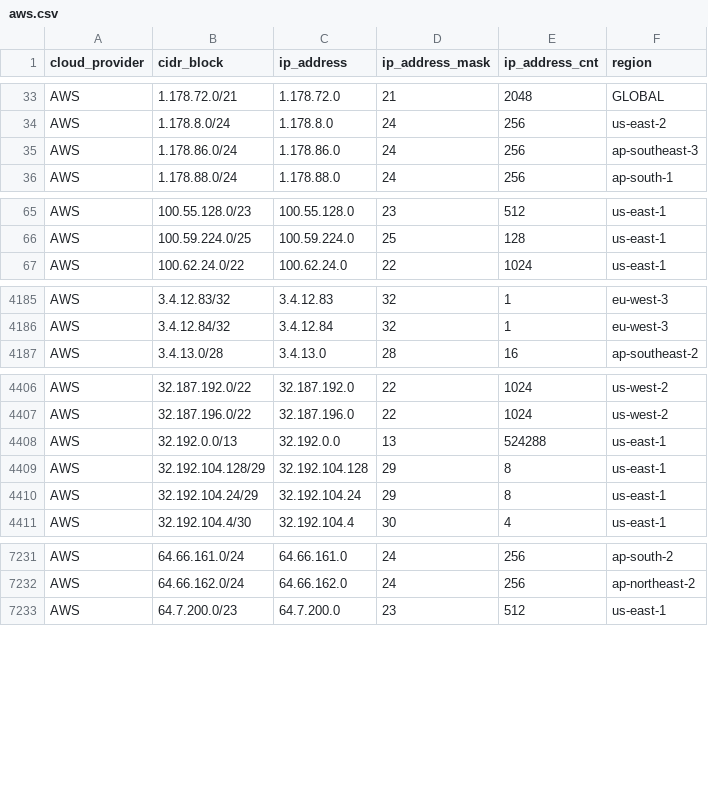
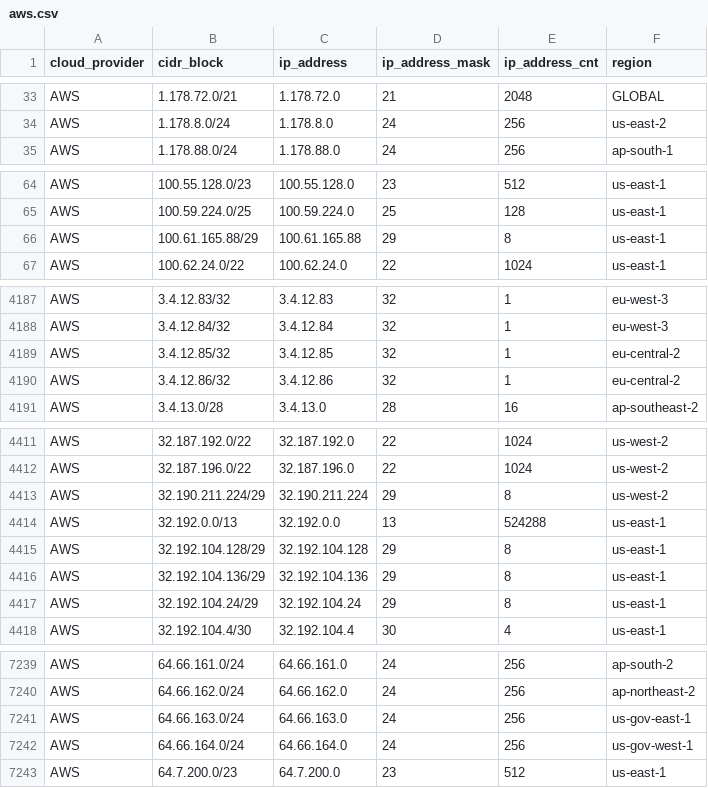
Before and after one commit to tobilg/public-cloud-provider-ip-ranges, a CSV file: data/providers/aws.csv, drawn as a sheet; only a part is shown, gaps mark what is left out; removed rows and columns are numbered as before the commit, all else as after; the diff covers the shown part only; the diff names each change by its address in the sheet, - before the commit and + after, or states it on an @@ line.

Commit message:
[no ci] Data update on 2026-10-20T09:06:00

```diff
--- a/data/providers/aws.csv
+++ b/data/providers/aws.csv
-row 35: AWS | 1.178.86.0/24 | 1.178.86.0 | 24 | 256 | ap-southeast-3
+row 66: AWS | 100.61.165.88/29 | 100.61.165.88 | 29 | 8 | us-east-1
+row 4189: AWS | 3.4.12.85/32 | 3.4.12.85 | 32 | 1 | eu-central-2
+row 4190: AWS | 3.4.12.86/32 | 3.4.12.86 | 32 | 1 | eu-central-2
+row 4413: AWS | 32.190.211.224/29 | 32.190.211.224 | 29 | 8 | us-west-2
+row 4416: AWS | 32.192.104.136/29 | 32.192.104.136 | 29 | 8 | us-east-1
+row 7241: AWS | 64.66.163.0/24 | 64.66.163.0 | 24 | 256 | us-gov-east-1
+row 7242: AWS | 64.66.164.0/24 | 64.66.164.0 | 24 | 256 | us-gov-west-1
```
Also changed, not shown: 5 added rows elsewhere in this file, data/providers/digitalocean.csv, data/providers/vultr.csv, 10 other files.
